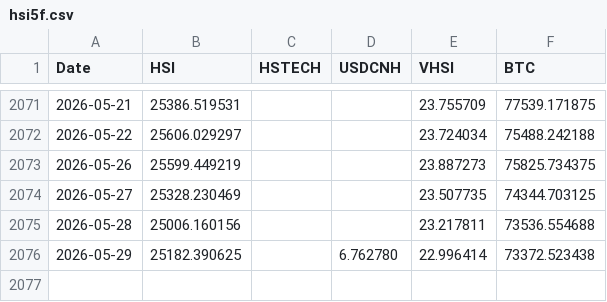
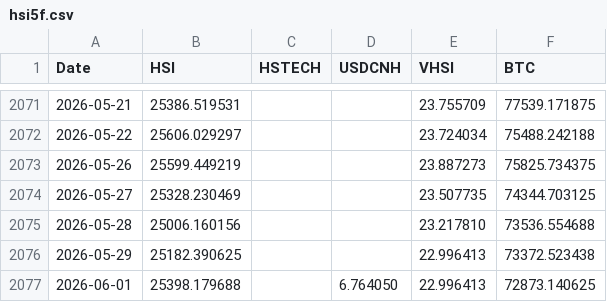
Before and after one commit to edwardchin811227/hsi-dashboard, a CSV file: data/hsi5f.csv, drawn as a sheet; only a part is shown, gaps mark what is left out.

Commit message:
Daily data update: 2026-06-01

```diff
--- a/data/hsi5f.csv
+++ b/data/hsi5f.csv
@@ -2074,3 +2074,4 @@ Date,HSI,HSTECH,USDCNH,VHSI,BTC
 2026-05-27,25328.230469,,,23.507735,74344.703125
-2026-05-28,25006.160156,,,23.217811,73536.554688
-2026-05-29,25182.390625,,6.762780,22.996414,73372.523438
+2026-05-28,25006.160156,,,23.217810,73536.554688
+2026-05-29,25182.390625,,,22.996413,73372.523438
+2026-06-01,25398.179688,,6.764050,22.996413,72873.140625
```
